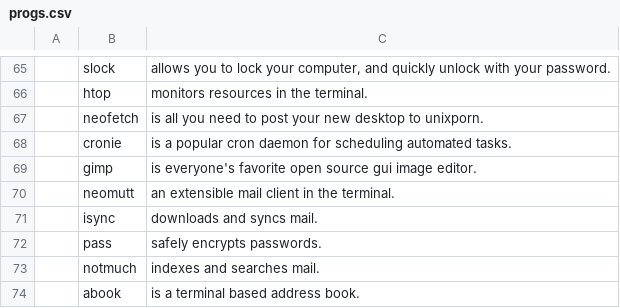
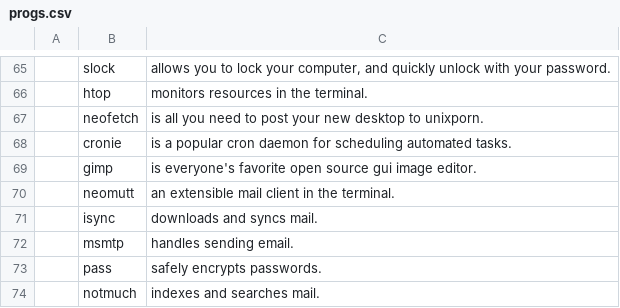
Before and after one commit to PlatinumClaridge/LARBS, a CSV file: progs.csv, drawn as a sheet; only a part is shown, gaps mark what is left out; the shorter side is filled out with more unchanged rows.

Commit message:
added neomutt dependency

```diff
--- a/progs.csv
+++ b/progs.csv
@@ -71,2 +71,3 @@
 ,isync,"downloads and syncs mail."
+,msmtp,"handles sending email."
 ,pass,"safely encrypts passwords."
```
